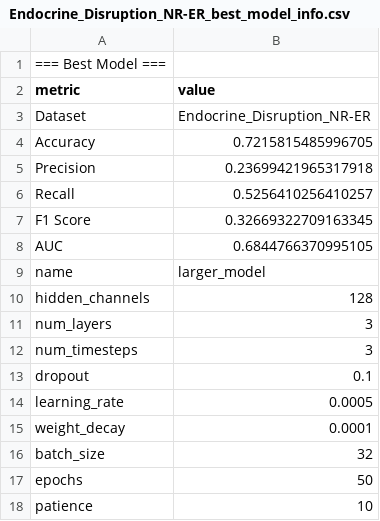
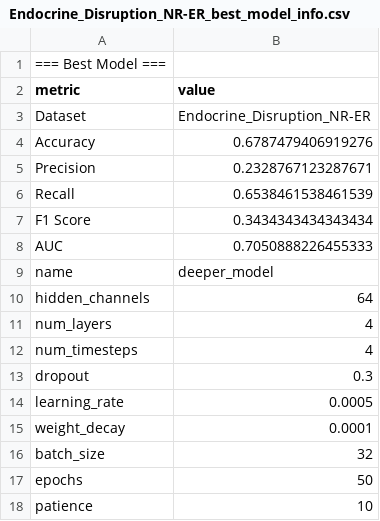
Before and after one commit to ntua-unit-of-control-and-informatics/pyrosage, a CSV file: models/classification/Endocrine_Disruption_NR-ER_best_model_info.csv, drawn as a sheet.

```diff
--- a/models/classification/Endocrine_Disruption_NR-ER_best_model_info.csv
+++ b/models/classification/Endocrine_Disruption_NR-ER_best_model_info.csv
@@ -3,12 +3,12 @@ metric,value
 Dataset,Endocrine_Disruption_NR-ER
-Accuracy,0.7215815485996705
-Precision,0.23699421965317918
-Recall,0.5256410256410257
-F1 Score,0.32669322709163345
-AUC,0.6844766370995105
-name,larger_model
-hidden_channels,128
-num_layers,3
-num_timesteps,3
-dropout,0.1
+Accuracy,0.6787479406919276
+Precision,0.2328767123287671
+Recall,0.6538461538461539
+F1 Score,0.3434343434343434
+AUC,0.7050888226455333
+name,deeper_model
+hidden_channels,64
+num_layers,4
+num_timesteps,4
+dropout,0.3
 learning_rate,0.0005
```
Also changed, not shown: models/classification/AMES_best_model_info.csv, models/classification/Endocrine_Disruption_NR-AR_best_model_info.csv, 46 other files.
